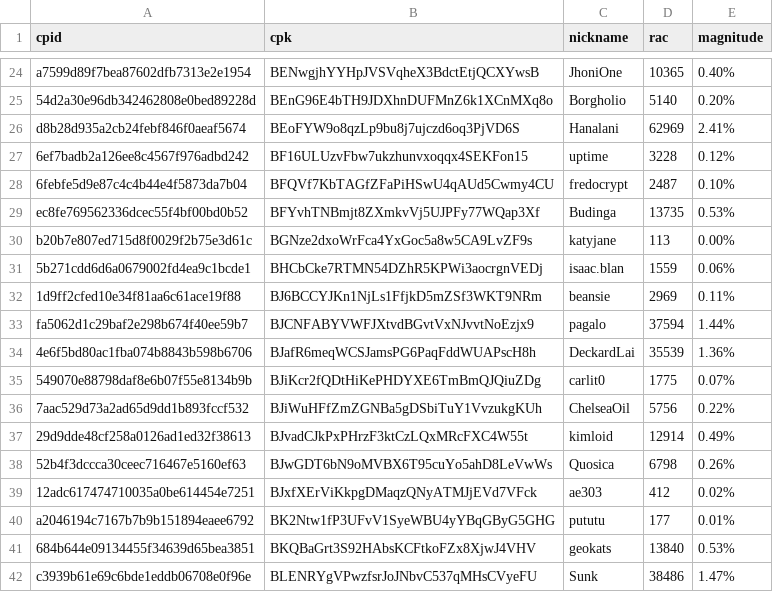
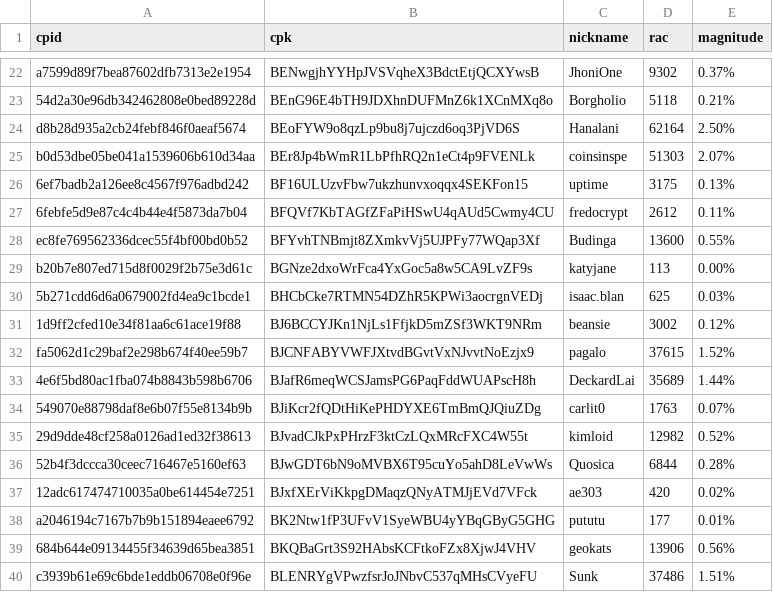
Before and after one commit to biblepay-community/bbp_stats, a CSV file: wcg-leaderboard.csv, drawn as a sheet; only a part is shown, gaps mark what is left out; removed rows and columns are numbered as before the commit, all else as after; the diff covers the shown part only; the diff names each change by its address in the sheet, - before the commit and + after, or states it on an @@ line.

```diff
--- a/wcg-leaderboard.csv
+++ b/wcg-leaderboard.csv
-D22 (rac): 10365
+D22 (rac): 9302
-E22 (magnitude): 0.40%
+E22 (magnitude): 0.37%
-D23 (rac): 5140
+D23 (rac): 5118
-E23 (magnitude): 0.20%
+E23 (magnitude): 0.21%
-D24 (rac): 62969
+D24 (rac): 62164
-E24 (magnitude): 2.41%
+E24 (magnitude): 2.50%
+row 25: b0d53dbe05be041a1539606b610d34aa | BEr8Jp4bWmR1LbPfhRQ2n1eCt4p9FVENLk | coinsinspe | 51303 | 2.07%
-D26 (rac): 3228
+D26 (rac): 3175
-E26 (magnitude): 0.12%
+E26 (magnitude): 0.13%
-D27 (rac): 2487
+D27 (rac): 2612
-E27 (magnitude): 0.10%
+E27 (magnitude): 0.11%
-D28 (rac): 13735
+D28 (rac): 13600
-E28 (magnitude): 0.53%
+E28 (magnitude): 0.55%
-D30 (rac): 1559
+D30 (rac): 625
-E30 (magnitude): 0.06%
+E30 (magnitude): 0.03%
-D31 (rac): 2969
+D31 (rac): 3002
-E31 (magnitude): 0.11%
+E31 (magnitude): 0.12%
-D32 (rac): 37594
+D32 (rac): 37615
-E32 (magnitude): 1.44%
+E32 (magnitude): 1.52%
-D33 (rac): 35539
+D33 (rac): 35689
-E33 (magnitude): 1.36%
+E33 (magnitude): 1.44%
-D34 (rac): 1775
+D34 (rac): 1763
-row 36: 7aac529d73a2ad65d9dd1b893fccf532 | BJiWuHFfZmZGNBa5gDSbiTuY1VvzukgKUh | ChelseaOil | 5756 | 0.22%
-D35 (rac): 12914
+D35 (rac): 12982
-E35 (magnitude): 0.49%
+E35 (magnitude): 0.52%
-D36 (rac): 6798
+D36 (rac): 6844
-E36 (magnitude): 0.26%
+E36 (magnitude): 0.28%
-D37 (rac): 412
+D37 (rac): 420
-D39 (rac): 13840
+D39 (rac): 13906
-E39 (magnitude): 0.53%
+E39 (magnitude): 0.56%
-D40 (rac): 38486
+D40 (rac): 37486
-E40 (magnitude): 1.47%
+E40 (magnitude): 1.51%
```
Also changed, not shown: 5 removed rows and 56 edited cells elsewhere in this file, dwssummary.csv, 3 other files.
